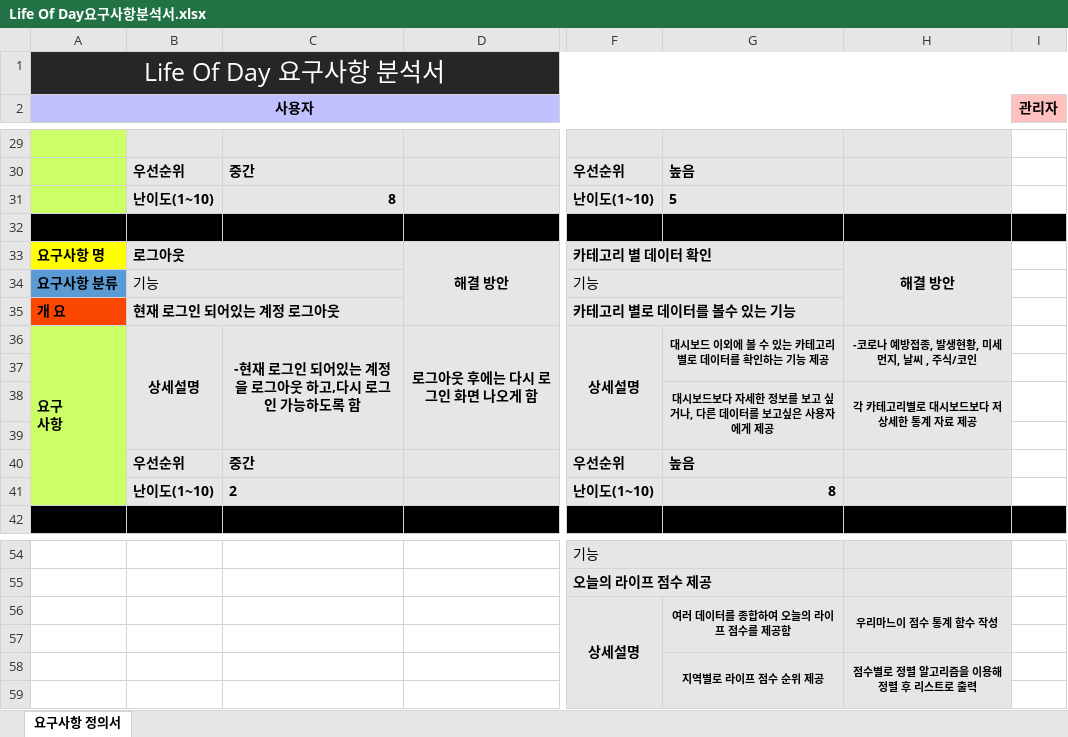
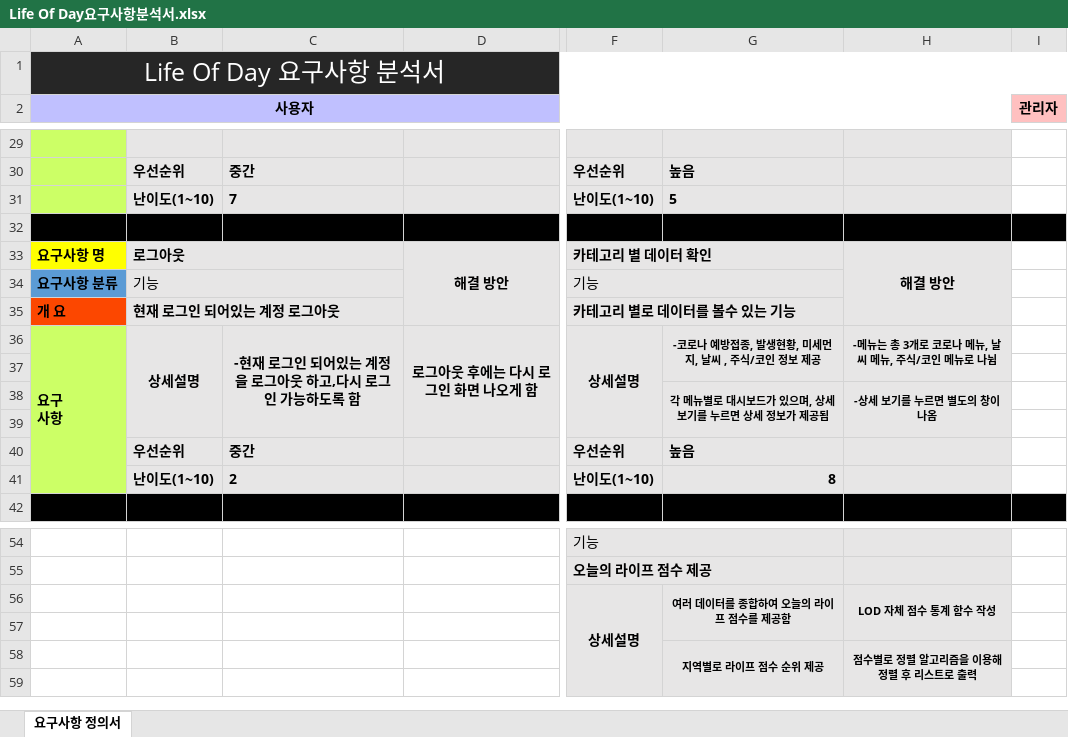
Before and after one commit to Thedum2/Life_of_Day, an Excel workbook: Life Of Day요구사항분석서.xlsx, sheet 요구사항 정의서, drawn as a sheet; only a part is shown, gaps mark what is left out; values as stored, in another font and other column widths than the file's, no borders; removed rows and columns are numbered as before the commit, all else as after; rows hold the shown columns only; the diff names each change by its address in the sheet, - before the commit and + after, or states it on an @@ line.

Commit message:
Update Life Of Day요구사항분석서.xlsx

```diff
--- a/Life Of Day요구사항분석서.xlsx (sheet 요구사항 정의서)
+++ b/Life Of Day요구사항분석서.xlsx (sheet 요구사항 정의서)
-C31: 8
+C31: 7
-G36: 대시보드 이외에 볼 수 있는 카테고리 별로 데이터를 확인하는 기능 제공
+G36: -코로나 예방접종, 발생현황, 미세먼지, 날씨 , 주식/코인 정보 제공
-H36: -코로나 예방접종, 발생현황, 미세먼지, 날씨 , 주식/코인
+H36: -메뉴는 총 3개로 코로나 메뉴, 날씨 메뉴, 주식/코인 메뉴로 나뉨
-row 38:  |  |  |  |  | 대시보드보다 자세한 정보를 보고 싶거나, 다른 데이터를 보고싶은 사용자에게 제공 | 각 카테고리별로 대시보드보다 저 상세한 통계 자료 제공
+row 38:  |  |  |  |  | 각 메뉴별로 대시보드가 있으며, 상세 보기를 누르면 상세 정보가 제공됨 | -상세 보기를 누르면 별도의 창이 나옴
-H56: 우리마느이 점수 통계 함수 작성
+H56: LOD 자체 점수 통계 함수 작성
```
